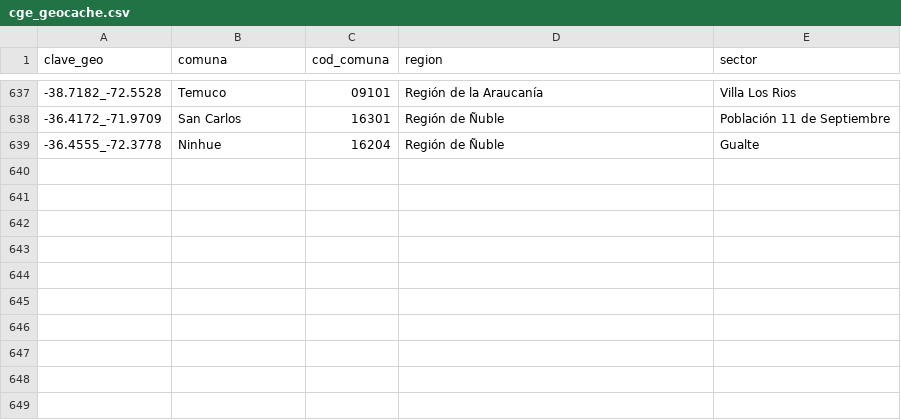
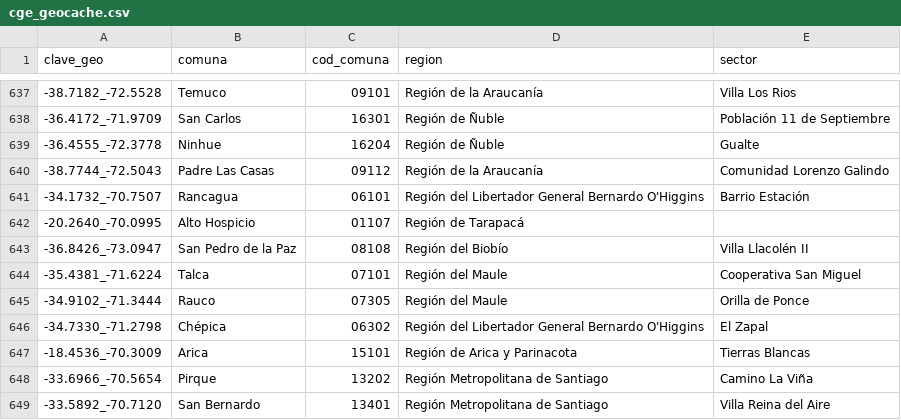
Before and after one commit to Felipe-Caldec/cortes_luz_chile, a CSV file: cge_geocache.csv, drawn as a sheet; only a part is shown, gaps mark what is left out; the diff names each change by its address in the sheet, - before the commit and + after, or states it on an @@ line.

```diff
--- a/cge_geocache.csv
+++ b/cge_geocache.csv
+row 640: -38.7744_-72.5043 | Padre Las Casas | 09112 | Región de la Araucanía | Comunidad Lorenzo Galindo
+row 641: -34.1732_-70.7507 | Rancagua | 06101 | Región del Libertador General Bernardo O'Higgins | Barrio Estación
+row 642: -20.2640_-70.0995 | Alto Hospicio | 01107 | Región de Tarapacá
+row 643: -36.8426_-73.0947 | San Pedro de la Paz | 08108 | Región del Biobío | Villa Llacolén II
+row 644: -35.4381_-71.6224 | Talca | 07101 | Región del Maule | Cooperativa San Miguel
+row 645: -34.9102_-71.3444 | Rauco | 07305 | Región del Maule | Orilla de Ponce
+row 646: -34.7330_-71.2798 | Chépica | 06302 | Región del Libertador General Bernardo O'Higgins | El Zapal
+row 647: -18.4536_-70.3009 | Arica | 15101 | Región de Arica y Parinacota | Tierras Blancas
+row 648: -33.6966_-70.5654 | Pirque | 13202 | Región Metropolitana de Santiago | Camino La Viña
+row 649: -33.5892_-70.7120 | San Bernardo | 13401 | Región Metropolitana de Santiago | Villa Reina del Aire
```
Also changed, not shown: 1 other file.
